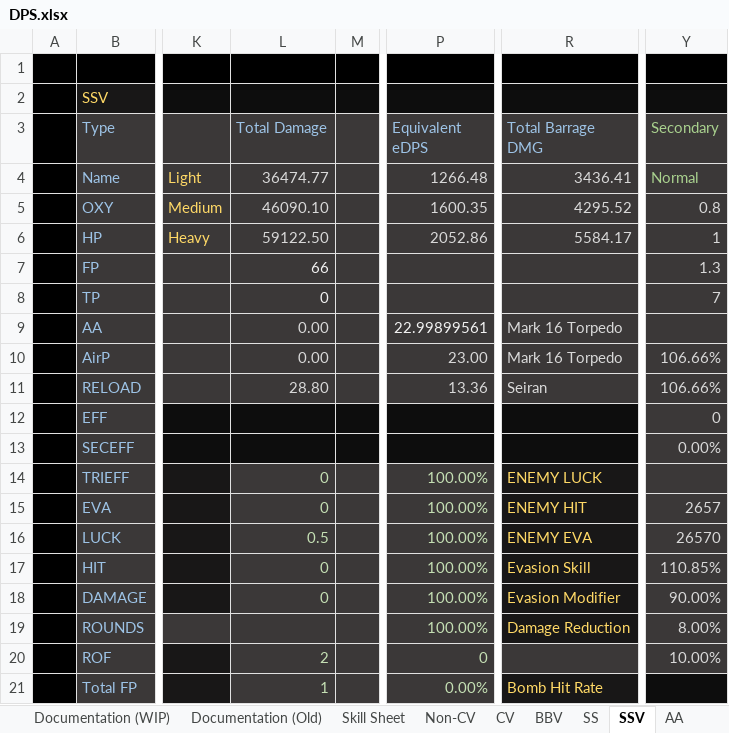
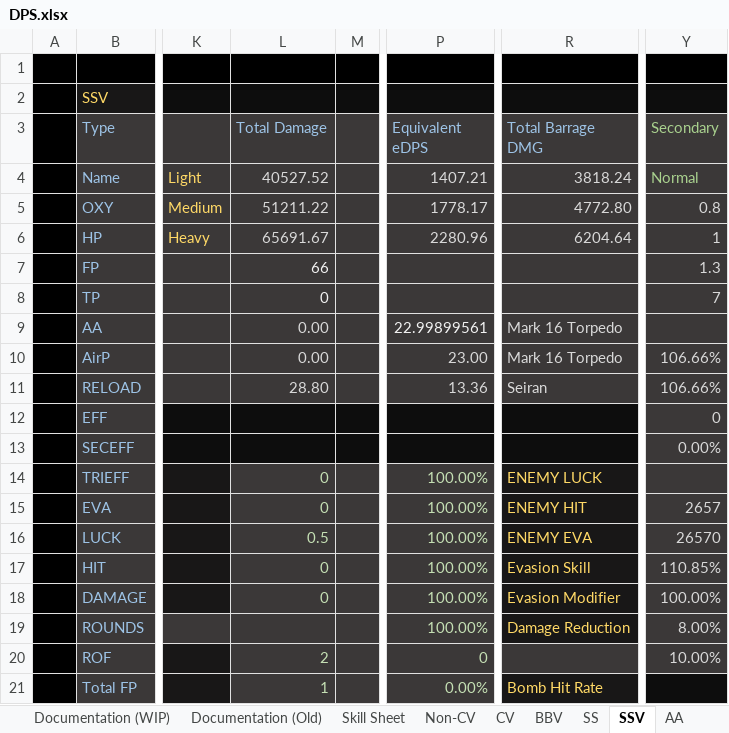
Before and after one commit to Enbayft/Random-AL-Stuff, an Excel workbook: DPS.xlsx, sheet SSV, drawn as a sheet; only a part is shown, gaps mark what is left out; values as stored, in another font and other column widths than the file's, no borders; charts and pictures not drawn; the diff names each change by its address in the sheet, - before the commit and + after, or states it on an @@ line.

```diff
--- a/DPS.xlsx (sheet SSV)
+++ b/DPS.xlsx (sheet SSV)
-L4 (Total Damage): 36474.77
+L4 (Total Damage): 40527.52
-P4 (Equivalent eDPS): 1266.48
+P4 (Equivalent eDPS): 1407.21
-R4 (Total Barrage DMG): 3436.41
+R4 (Total Barrage DMG): 3818.24
-L5 (Total Damage): 46090.10
+L5 (Total Damage): 51211.22
-P5 (Equivalent eDPS): 1600.35
+P5 (Equivalent eDPS): 1778.17
-R5 (Total Barrage DMG): 4295.52
+R5 (Total Barrage DMG): 4772.80
-L6 (Total Damage): 59122.50
+L6 (Total Damage): 65691.67
-P6 (Equivalent eDPS): 2052.86
+P6 (Equivalent eDPS): 2280.96
-R6 (Total Barrage DMG): 5584.17
+R6 (Total Barrage DMG): 6204.64
-Y18 (Secondary): 90.00%
+Y18 (Secondary): 100.00%
```
Also changed, not shown: sheet Non-CV, sheet BBV, sheet CV, sheet SS.
